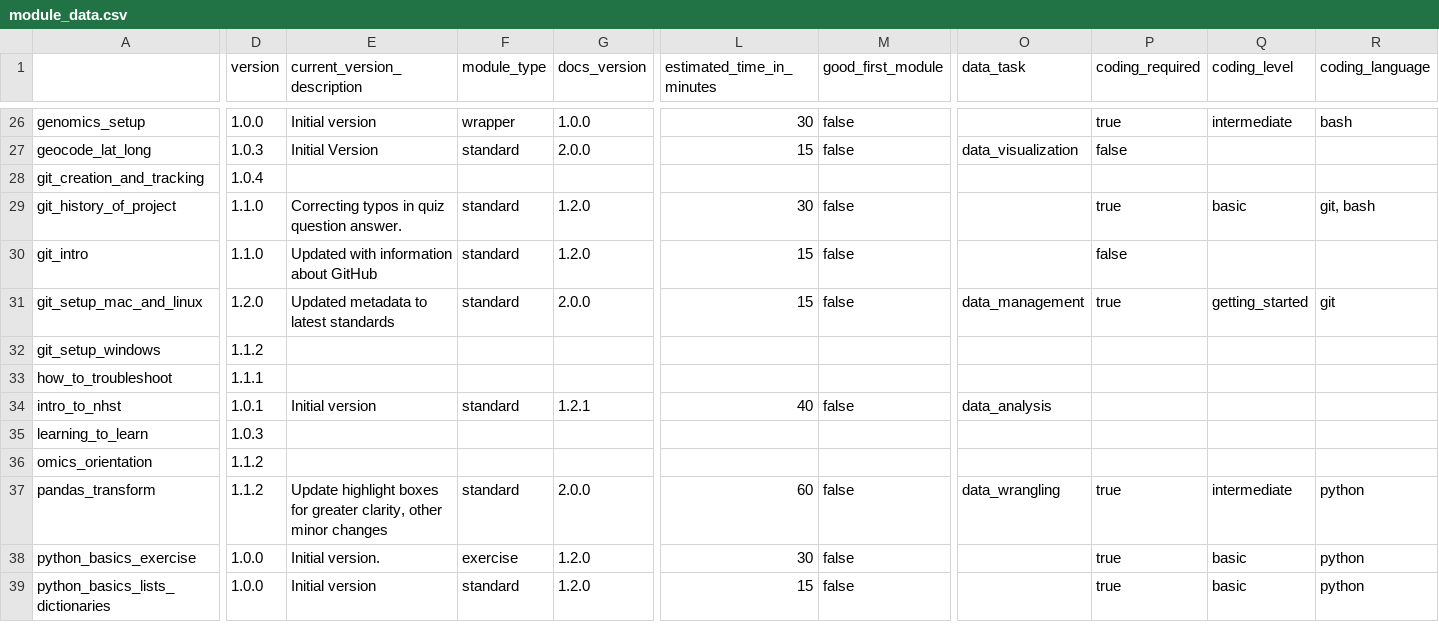
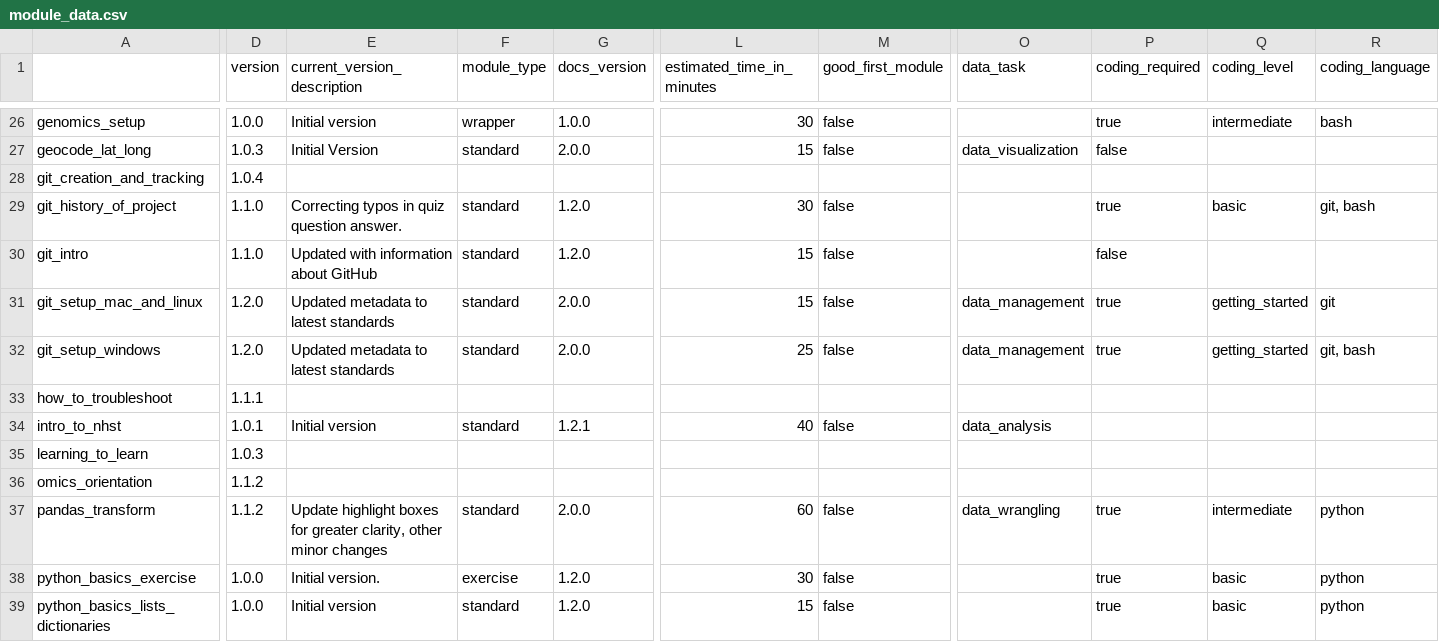
Before and after one commit to arcus/education_modules, a CSV file: assets/metadata/module_data.csv, drawn as a sheet; only a part is shown, gaps mark what is left out; the diff covers the shown part only; the diff names each change by its address in the sheet, - before the commit and + after, or states it on an @@ line.

```diff
--- a/assets/metadata/module_data.csv
+++ b/assets/metadata/module_data.csv
-D32 (version): 1.1.2
+D32 (version): 1.2.0
-E32 (current_version_description): (empty)
+E32 (current_version_description): Updated metadata to latest standards
-F32 (module_type): (empty)
+F32 (module_type): standard
-G32 (docs_version): (empty)
+G32 (docs_version): 2.0.0
-L32 (estimated_time_in_minutes): (empty)
+L32 (estimated_time_in_minutes): 25
-M32 (good_first_module): (empty)
+M32 (good_first_module): false
-O32 (data_task): (empty)
+O32 (data_task): data_management
-P32 (coding_required): (empty)
+P32 (coding_required): true
-Q32 (coding_level): (empty)
+Q32 (coding_level): getting_started
-R32 (coding_language): (empty)
+R32 (coding_language): git, bash
```
Also changed, not shown: 8 edited cells elsewhere in this file, 1 other file.
